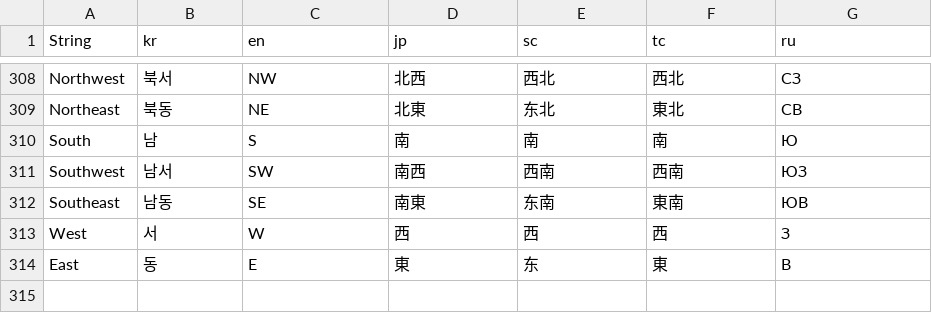
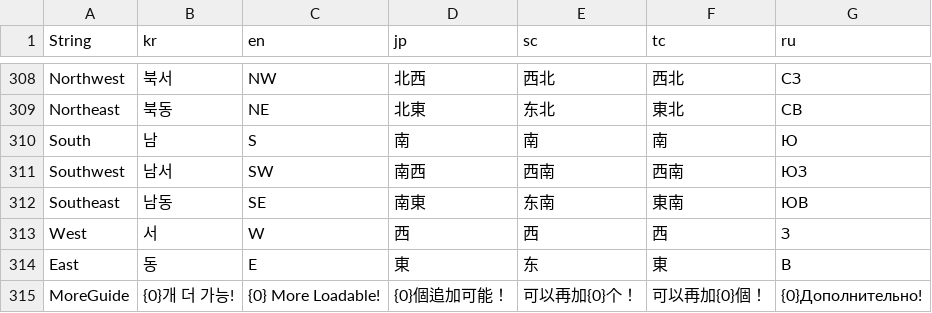
Before and after one commit to thebottlecor/Zompizza, a CSV file: Assets/StreamingAssets/TextManager - common.csv, drawn as a sheet; only a part is shown, gaps mark what is left out; the diff names each change by its address in the sheet, - before the commit and + after, or states it on an @@ line.

```diff
--- a/Assets/StreamingAssets/TextManager - common.csv
+++ b/Assets/StreamingAssets/TextManager - common.csv
+row 315: MoreGuide | {0}개 더 가능! | {0} More Loadable! | {0}個追加可能！ | 可以再加{0}个！ | 可以再加{0}個！ | {0}Дополнительно!
```
Also changed, not shown: 18 other files.
